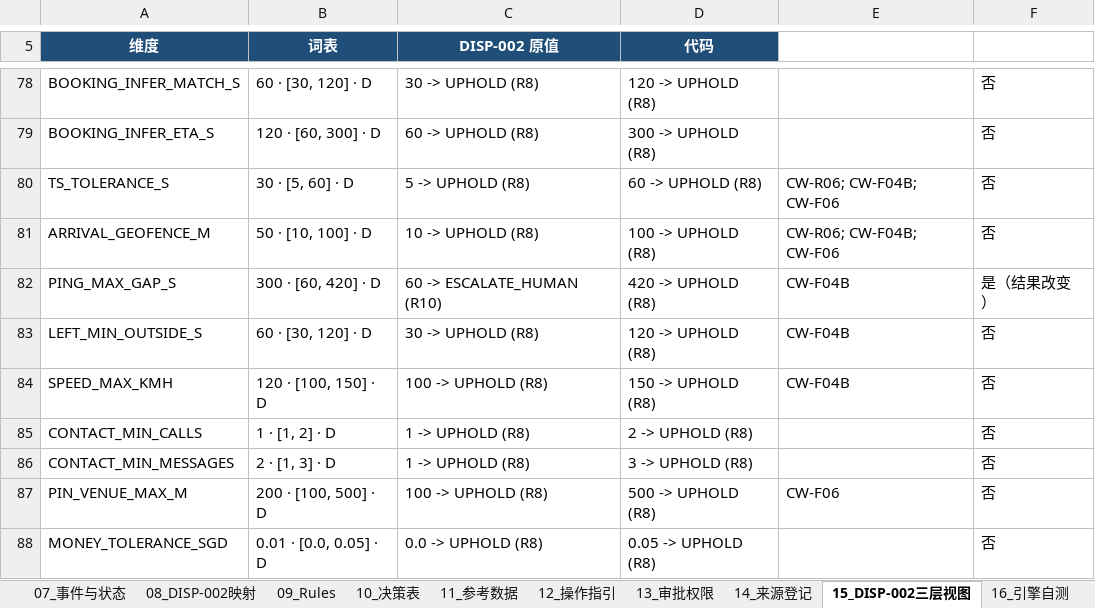
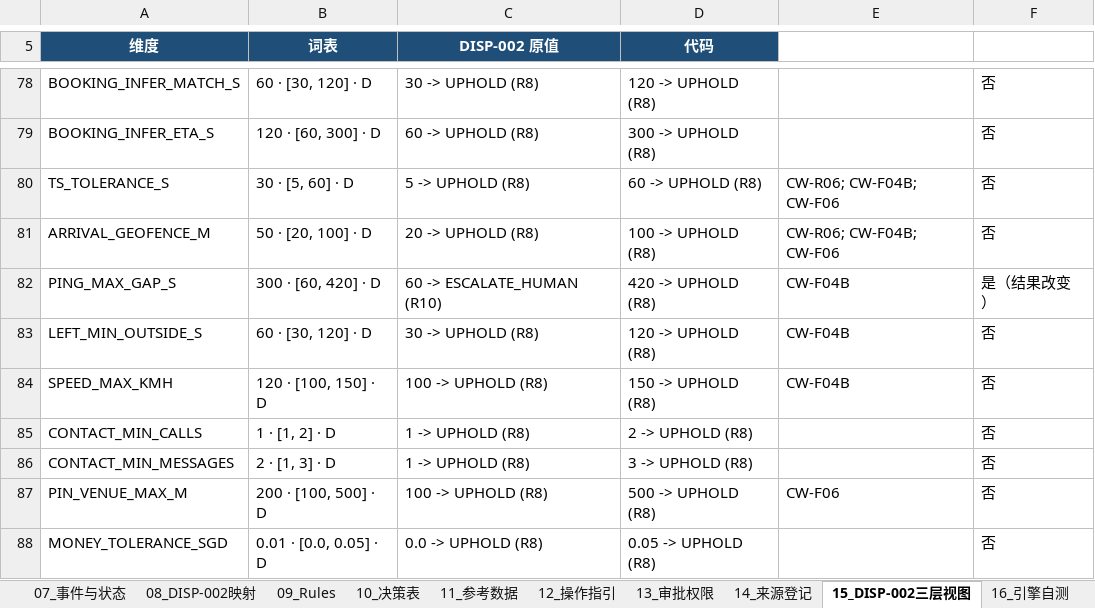
Before and after one commit to Jasperyu01/fairryde, an Excel workbook: kb/out/FairRyde_KB_v0.2.xlsx, sheet 15_DISP-002三层视图, drawn as a sheet; only a part is shown, gaps mark what is left out; values as stored, in another font and other column widths than the file's, no borders; the diff names each change by its address in the sheet, - before the commit and + after, or states it on an @@ line.

```diff
--- a/kb/out/FairRyde_KB_v0.2.xlsx (sheet 15_DISP-002三层视图)
+++ b/kb/out/FairRyde_KB_v0.2.xlsx (sheet 15_DISP-002三层视图)
-B81 (词表): 50 · [10, 100] · D
+B81 (词表): 50 · [20, 100] · D
-C81 (DISP-002 原值): 10 -> UPHOLD (R8)
+C81 (DISP-002 原值): 20 -> UPHOLD (R8)
```
Also changed, not shown: sheet 16_引擎自测, sheet 18_待决问题, sheet 09_Rules, sheet 00_说明, sheet 11_参考数据, sheet 13_审批权限, 1 more sheet, kb/out/FairRyde_Annotation_v0.2.xlsx, 11 other files.
